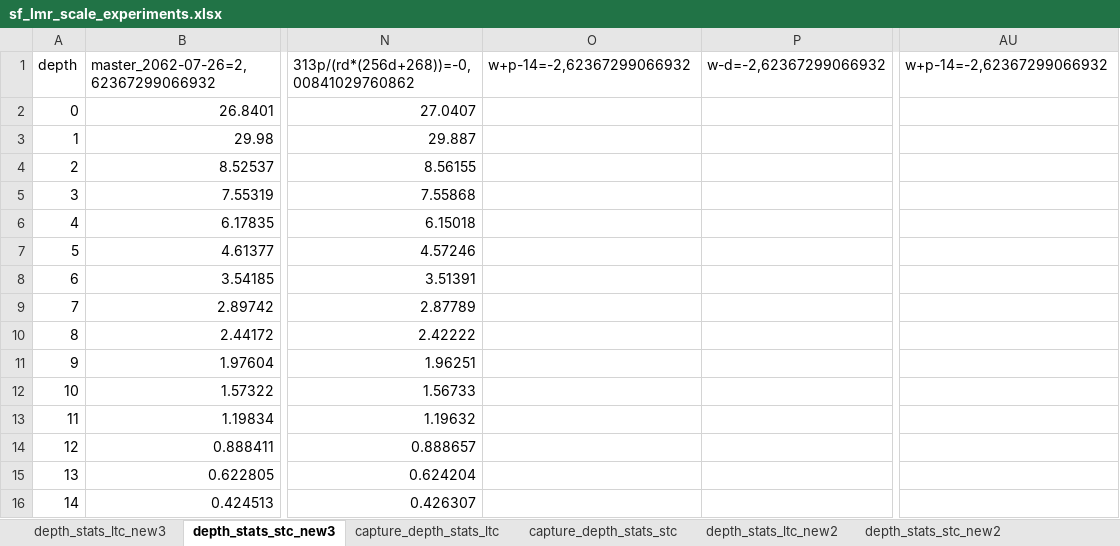
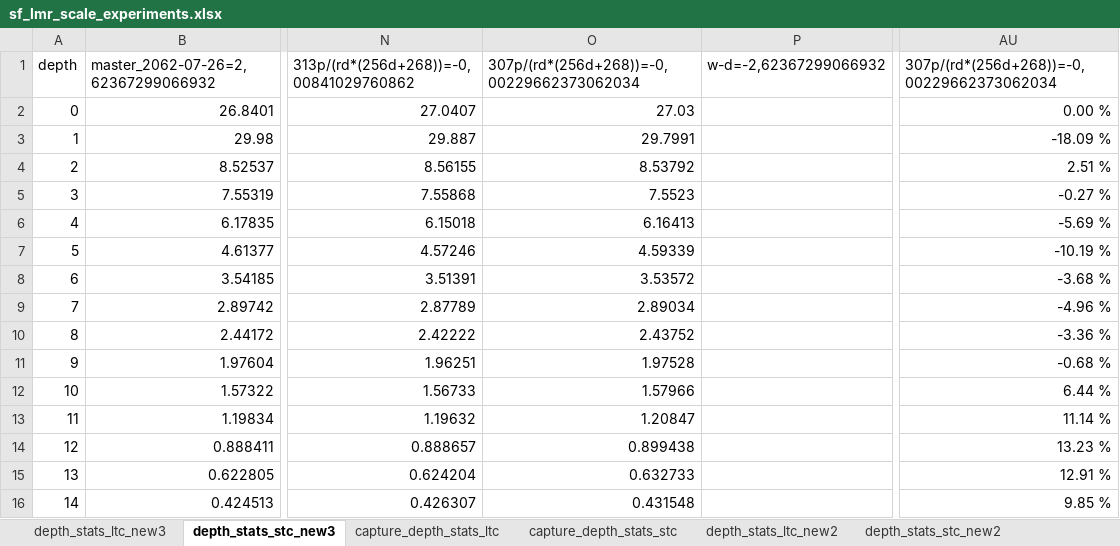
Before and after one commit to locutus2/Stockfish, an Excel workbook: sf_lmr_scale_experiments.xlsx, sheet depth_stats_stc_new3, drawn as a sheet; only a part is shown, gaps mark what is left out; values as stored, in another font and other column widths than the file's, no borders; charts and pictures not drawn; the diff covers the shown part only; the diff names each change by its address in the sheet, - before the commit and + after, or states it on an @@ line.

```diff
--- a/sf_lmr_scale_experiments.xlsx (sheet depth_stats_stc_new3)
+++ b/sf_lmr_scale_experiments.xlsx (sheet depth_stats_stc_new3)
-O1: w+p-14=-2,62367299066932
+O1: 307p/(rd*(256d+268))=-0,00229662373062034
-AU1: w+p-14=-2,62367299066932
+AU1: 307p/(rd*(256d+268))=-0,00229662373062034
-O2: (empty)
+O2: 27.03
-AU2: (empty)
+AU2: 0.00 %
-O3: (empty)
+O3: 29.7991
-AU3: (empty)
+AU3: -18.09 %
-O4: (empty)
+O4: 8.53792
-AU4: (empty)
+AU4: 2.51 %
-O5: (empty)
+O5: 7.5523
-AU5: (empty)
+AU5: -0.27 %
-O6: (empty)
+O6: 6.16413
-AU6: (empty)
+AU6: -5.69 %
-O7: (empty)
+O7: 4.59339
-AU7: (empty)
+AU7: -10.19 %
-O8: (empty)
+O8: 3.53572
-AU8: (empty)
+AU8: -3.68 %
-O9: (empty)
+O9: 2.89034
-AU9: (empty)
+AU9: -4.96 %
-O10: (empty)
+O10: 2.43752
-AU10: (empty)
+AU10: -3.36 %
-O11: (empty)
+O11: 1.97528
-AU11: (empty)
+AU11: -0.68 %
-O12: (empty)
+O12: 1.57966
-AU12: (empty)
+AU12: 6.44 %
-O13: (empty)
+O13: 1.20847
-AU13: (empty)
+AU13: 11.14 %
-O14: (empty)
+O14: 0.899438
-AU14: (empty)
+AU14: 13.23 %
-O15: (empty)
+O15: 0.632733
-AU15: (empty)
+AU15: 12.91 %
-O16: (empty)
+O16: 0.431548
-AU16: (empty)
+AU16: 9.85 %
```
Also changed, not shown: 71 edited cells elsewhere in this sheet, sheet depth_stats_ltc_new3, charts or pictures, 1 other file.
